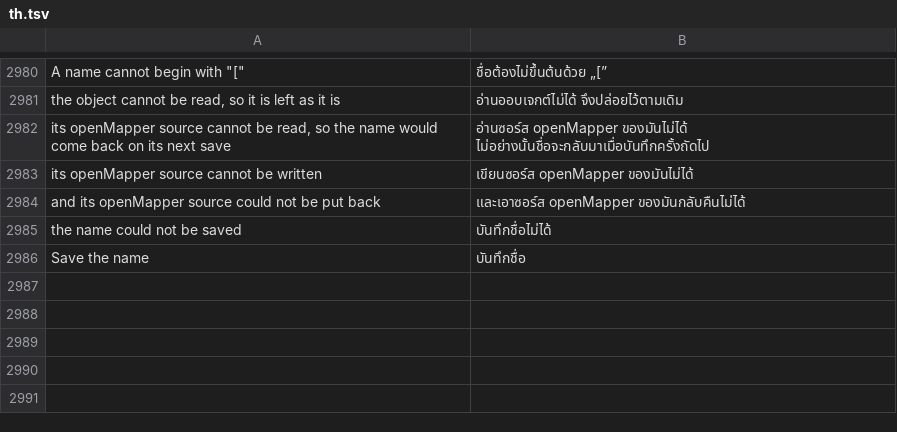
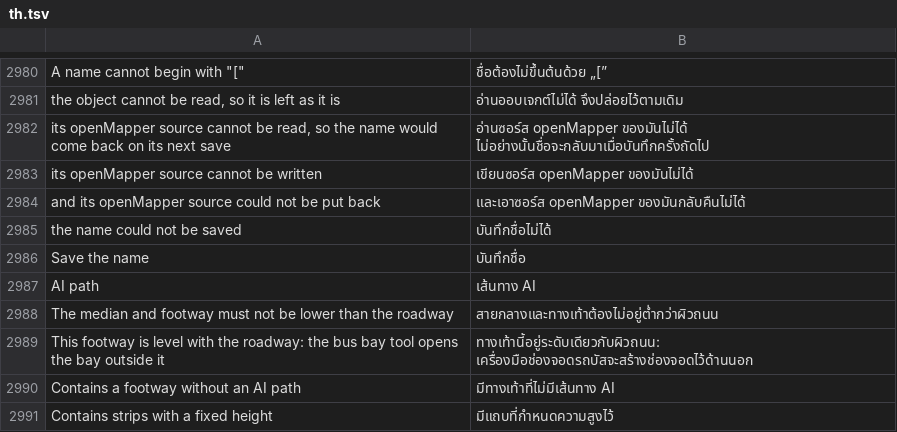
Before and after one commit to yumin278/openMapper, a TSV file: locales/th.tsv, drawn as a sheet; only a part is shown, gaps mark what is left out.

Commit message:
Add footway AI-path switch and strip heights to the road maker
- Strip::Footway gains a `path` switch (default true) and a `height`
  (Option), and Strip::Median gains a `height` (Option); both skip
  serialization when default so old road.json files round-trip unchanged.
- height() honours an explicit height and ignores `raised` when one is set;
  a shared ROAD_H constant replaces the road-surface literal.
- bus_path_indices/bay_path_indices and the free-layout [path] emitter now
  count only the strips that actually write a path (has_ai_path).
- validate() rejects any strip lower than the roadway; warnings() reports an
  outermost footway level with the roadway.
- simple_mode_issues lists a footway without an AI path and any fixed-height
  strip, keeping such roads in advanced mode.
- The strip panel gains an AI-path checkbox and a height field (automatic or
  0.10..2.00 m); the median's raised box disables while a height is set.
- New advanced_tests cover path omission and renumbering, heights, kerb
  faces, the low-height rejection, the bus-bay tool and junction corner
  walks, and the old-file round trip.

```diff
--- a/locales/th.tsv
+++ b/locales/th.tsv
@@ -2986 +2986,6 @@ the name could not be saved	บันทึกชื่อไม่ได้
 Save the name	บันทึกชื่อ
+AI path	เส้นทาง AI
+The median and footway must not be lower than the roadway	สายกลางและทางเท้าต้องไม่อยู่ต่ำกว่าผิวถนน
+This footway is level with the roadway: the bus bay tool opens the bay outside it	ทางเท้านี้อยู่ระดับเดียวกับผิวถนน: เครื่องมือช่องจอดรถบัสจะสร้างช่องจอดไว้ด้านนอก
+Contains a footway without an AI path	มีทางเท้าที่ไม่มีเส้นทาง AI
+Contains strips with a fixed height	มีแถบที่กำหนดความสูงไว้
```
Also changed, not shown: locales/be.tsv, locales/hi.tsv, 32 other files.
